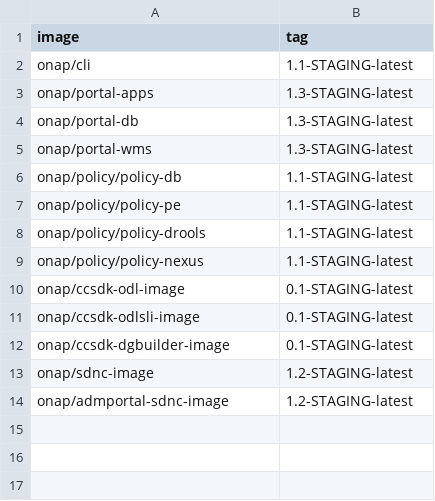
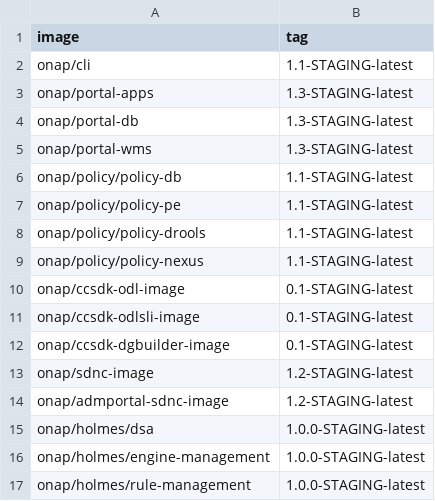
Before and after one commit to onap/integration, a CSV file: version-manifest/src/main/resources/docker-manifest.csv, drawn as a sheet; the diff names each change by its address in the sheet, - before the commit and + after, or states it on an @@ line.

```diff
--- a/version-manifest/src/main/resources/docker-manifest.csv
+++ b/version-manifest/src/main/resources/docker-manifest.csv
+row 15: onap/holmes/dsa | 1.0.0-STAGING-latest
+row 16: onap/holmes/engine-management | 1.0.0-STAGING-latest
+row 17: onap/holmes/rule-management | 1.0.0-STAGING-latest
```
Also changed, not shown: version-manifest/src/main/resources/java-manifest.csv.
